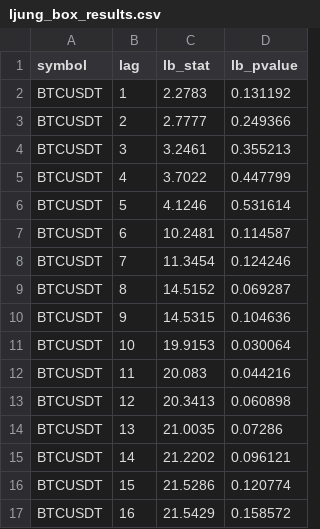
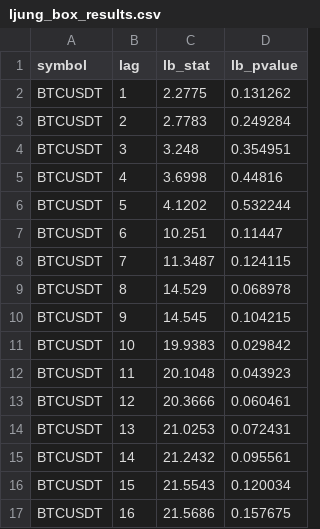
Before and after one commit to AnkeYan/crypto-pattern-lab-demo-FYP, a CSV file: data/ljung_box_results.csv, drawn as a sheet; only a part is shown; the diff covers the shown part only.

```diff
--- a/data/ljung_box_results.csv
+++ b/data/ljung_box_results.csv
@@ -1,17 +1,17 @@
 symbol,lag,lb_stat,lb_pvalue
-BTCUSDT,1,2.2783,0.131192
-BTCUSDT,2,2.7777,0.249366
-BTCUSDT,3,3.2461,0.355213
-BTCUSDT,4,3.7022,0.447799
-BTCUSDT,5,4.1246,0.531614
-BTCUSDT,6,10.2481,0.114587
-BTCUSDT,7,11.3454,0.124246
-BTCUSDT,8,14.5152,0.069287
-BTCUSDT,9,14.5315,0.104636
-BTCUSDT,10,19.9153,0.030064
-BTCUSDT,11,20.083,0.044216
-BTCUSDT,12,20.3413,0.060898
-BTCUSDT,13,21.0035,0.07286
-BTCUSDT,14,21.2202,0.096121
-BTCUSDT,15,21.5286,0.120774
-BTCUSDT,16,21.5429,0.158572
+BTCUSDT,1,2.2775,0.131262
+BTCUSDT,2,2.7783,0.249284
+BTCUSDT,3,3.248,0.354951
+BTCUSDT,4,3.6998,0.44816
+BTCUSDT,5,4.1202,0.532244
+BTCUSDT,6,10.251,0.11447
+BTCUSDT,7,11.3487,0.124115
+BTCUSDT,8,14.529,0.068978
+BTCUSDT,9,14.545,0.104215
+BTCUSDT,10,19.9383,0.029842
+BTCUSDT,11,20.1048,0.043923
+BTCUSDT,12,20.3666,0.060461
+BTCUSDT,13,21.0253,0.072431
+BTCUSDT,14,21.2432,0.095561
+BTCUSDT,15,21.5543,0.120034
+BTCUSDT,16,21.5686,0.157675
```
Also changed, not shown: 88 edited cells elsewhere in this file, data/BTCUSDT.csv, data/ETHUSDT.csv, 4 other files.
